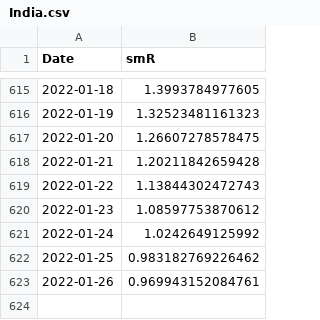
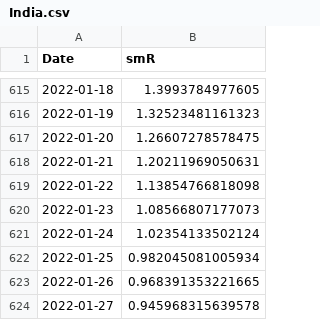
Before and after one commit to nishanshaik/sunset_angels-jump, a CSV file: India.csv, drawn as a sheet; only a part is shown, gaps mark what is left out.

```diff
--- a/India.csv
+++ b/India.csv
@@ -617,7 +617,8 @@
 2022-01-20,1.26607278578475
-2022-01-21,1.20211842659428
-2022-01-22,1.13844302472743
-2022-01-23,1.08597753870612
-2022-01-24,1.0242649125992
-2022-01-25,0.983182769226462
-2022-01-26,0.969943152084761
+2022-01-21,1.20211969050631
+2022-01-22,1.13854766818098
+2022-01-23,1.08566807177073
+2022-01-24,1.02354133502124
+2022-01-25,0.982045081005934
+2022-01-26,0.968391353221665
+2022-01-27,0.945968315639578
```
Also changed, not shown: States.csv, 40 other files.
